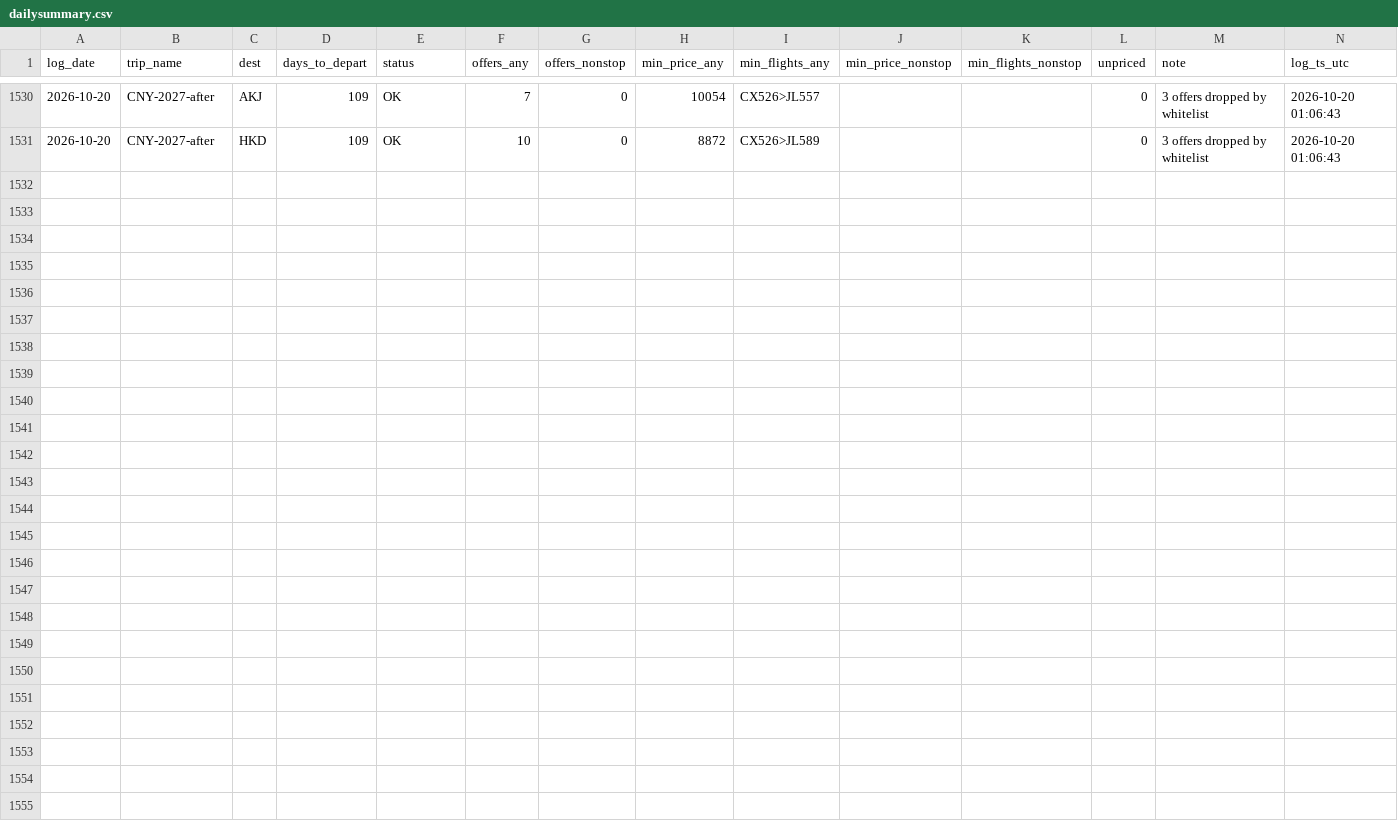
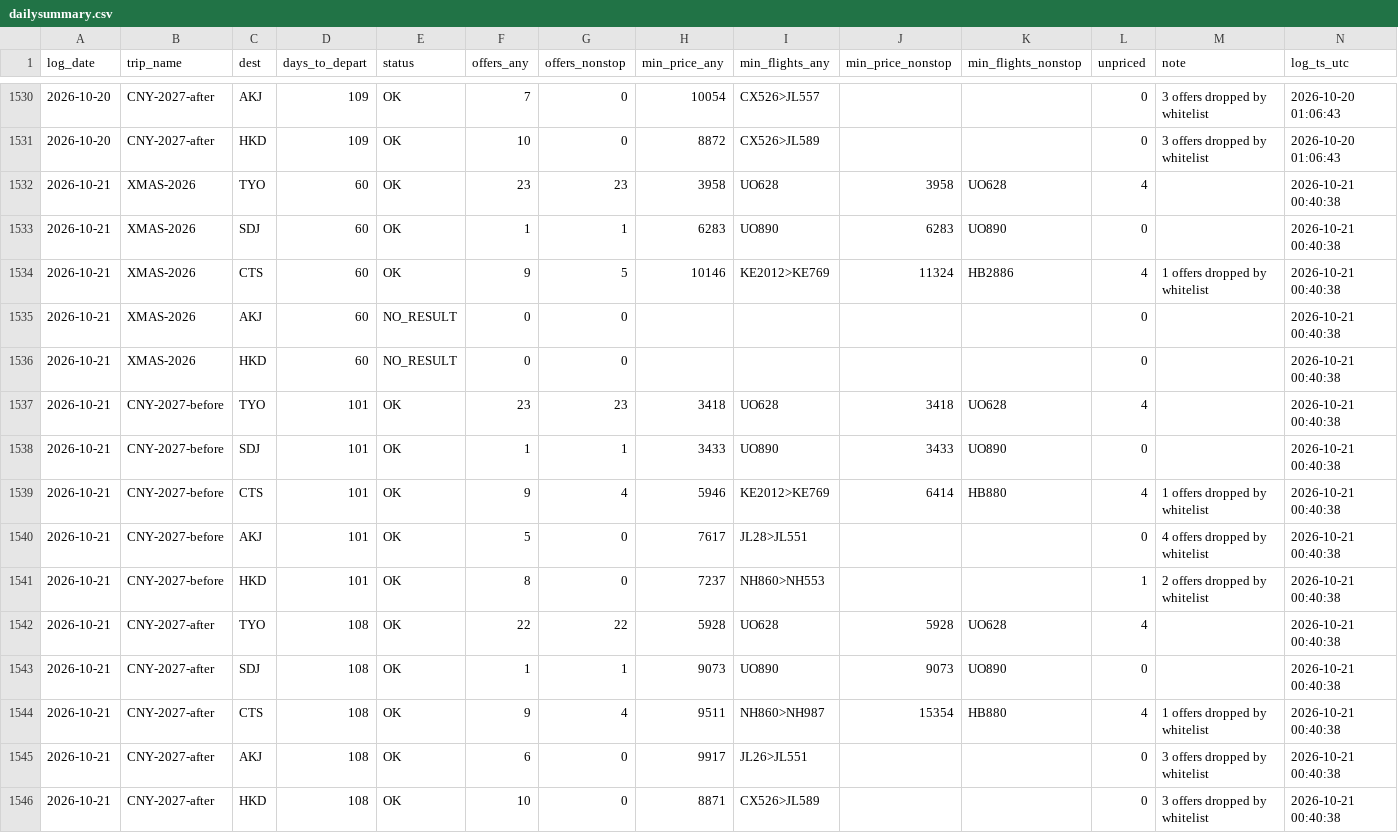
Before and after one commit to ngzzzho/flight-price-tracker, a CSV file: data/dailysummary.csv, drawn as a sheet; only a part is shown, gaps mark what is left out; the diff names each change by its address in the sheet, - before the commit and + after, or states it on an @@ line.

```diff
--- a/data/dailysummary.csv
+++ b/data/dailysummary.csv
+row 1532: 2026-10-21 | XMAS-2026 | TYO | 60 | OK | 23 | 23 | 3958 | UO628 | 3958 | UO628 | 4 |  | 2026-10-21 00:40:38
+row 1533: 2026-10-21 | XMAS-2026 | SDJ | 60 | OK | 1 | 1 | 6283 | UO890 | 6283 | UO890 | 0 |  | 2026-10-21 00:40:38
+row 1534: 2026-10-21 | XMAS-2026 | CTS | 60 | OK | 9 | 5 | 10146 | KE2012>KE769 | 11324 | HB2886 | 4 | 1 offers dropped by whitelist | 2026-10-21 00:40:38
+row 1535: 2026-10-21 | XMAS-2026 | AKJ | 60 | NO_RESULT | 0 | 0 |  |  |  |  | 0 |  | 2026-10-21 00:40:38
+row 1536: 2026-10-21 | XMAS-2026 | HKD | 60 | NO_RESULT | 0 | 0 |  |  |  |  | 0 |  | 2026-10-21 00:40:38
+row 1537: 2026-10-21 | CNY-2027-before | TYO | 101 | OK | 23 | 23 | 3418 | UO628 | 3418 | UO628 | 4 |  | 2026-10-21 00:40:38
+row 1538: 2026-10-21 | CNY-2027-before | SDJ | 101 | OK | 1 | 1 | 3433 | UO890 | 3433 | UO890 | 0 |  | 2026-10-21 00:40:38
+row 1539: 2026-10-21 | CNY-2027-before | CTS | 101 | OK | 9 | 4 | 5946 | KE2012>KE769 | 6414 | HB880 | 4 | 1 offers dropped by whitelist | 2026-10-21 00:40:38
+row 1540: 2026-10-21 | CNY-2027-before | AKJ | 101 | OK | 5 | 0 | 7617 | JL28>JL551 |  |  | 0 | 4 offers dropped by whitelist | 2026-10-21 00:40:38
+row 1541: 2026-10-21 | CNY-2027-before | HKD | 101 | OK | 8 | 0 | 7237 | NH860>NH553 |  |  | 1 | 2 offers dropped by whitelist | 2026-10-21 00:40:38
+row 1542: 2026-10-21 | CNY-2027-after | TYO | 108 | OK | 22 | 22 | 5928 | UO628 | 5928 | UO628 | 4 |  | 2026-10-21 00:40:38
+row 1543: 2026-10-21 | CNY-2027-after | SDJ | 108 | OK | 1 | 1 | 9073 | UO890 | 9073 | UO890 | 0 |  | 2026-10-21 00:40:38
+row 1544: 2026-10-21 | CNY-2027-after | CTS | 108 | OK | 9 | 4 | 9511 | NH860>NH987 | 15354 | HB880 | 4 | 1 offers dropped by whitelist | 2026-10-21 00:40:38
+row 1545: 2026-10-21 | CNY-2027-after | AKJ | 108 | OK | 6 | 0 | 9917 | JL26>JL551 |  |  | 0 | 3 offers dropped by whitelist | 2026-10-21 00:40:38
+row 1546: 2026-10-21 | CNY-2027-after | HKD | 108 | OK | 10 | 0 | 8871 | CX526>JL589 |  |  | 0 | 3 offers dropped by whitelist | 2026-10-21 00:40:38
```
Also changed, not shown: 1 other file.
